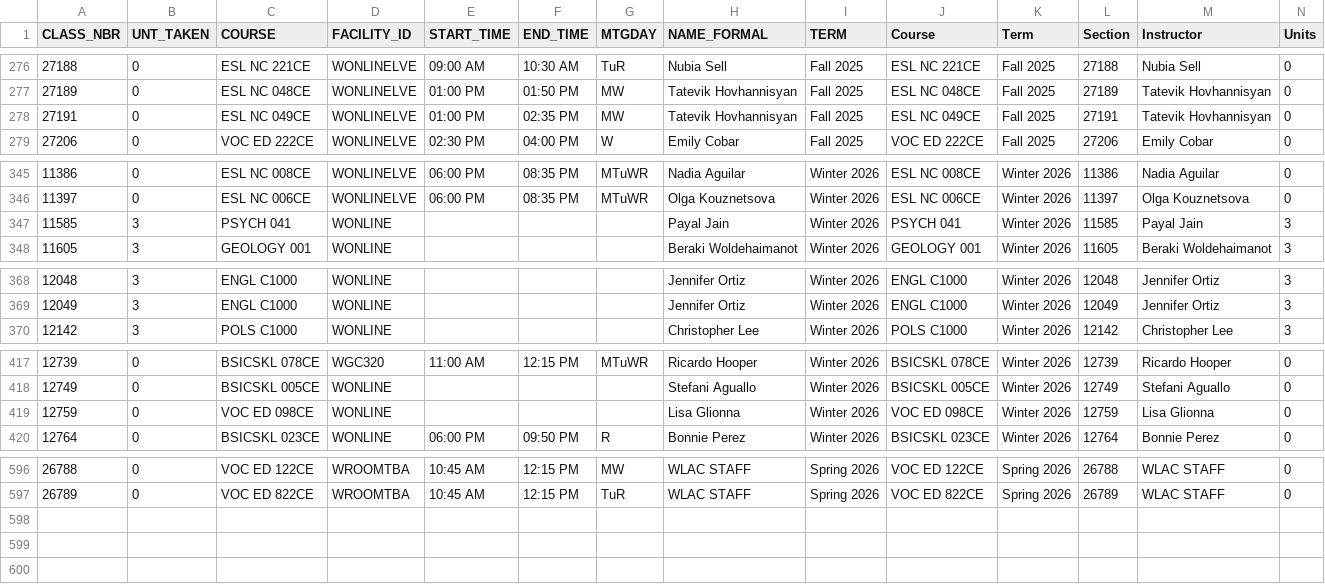
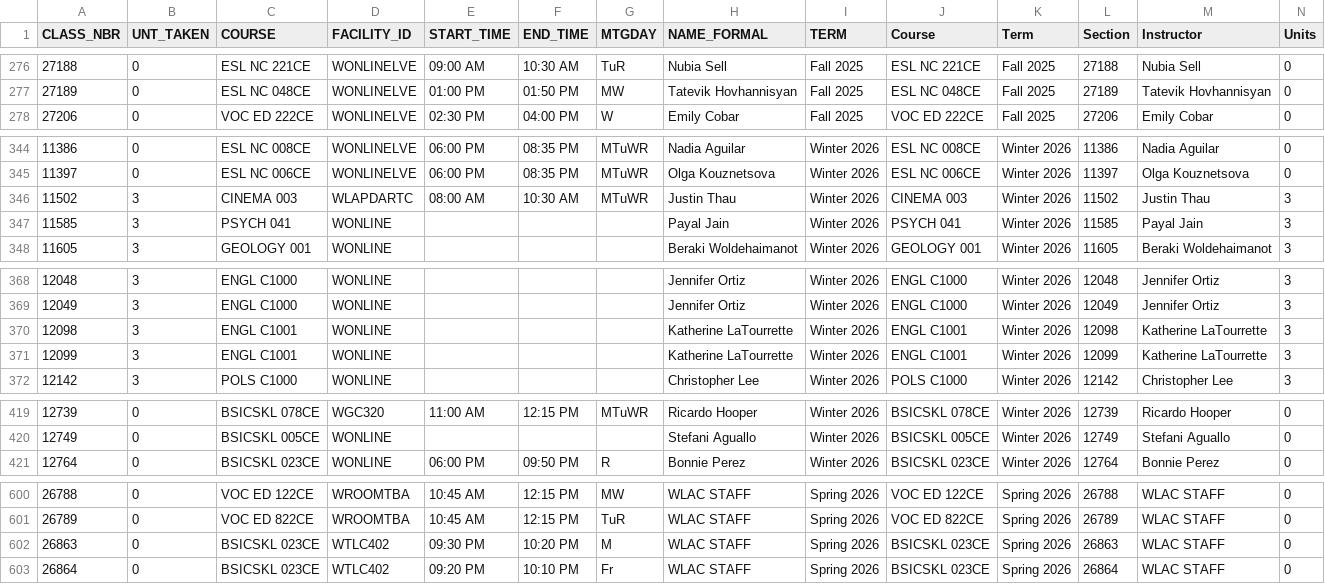
Before and after one commit to West-Los-Angeles-College/ztc, a CSV file: ztc_live.csv, drawn as a sheet; only a part is shown, gaps mark what is left out; removed rows and columns are numbered as before the commit, all else as after; rows hold the shown columns only; the diff covers the shown part only; the diff names each change by its address in the sheet, - before the commit and + after, or states it on an @@ line.

Commit message:
Daily Commit -- 2025-12-04

```diff
--- a/ztc_live.csv
+++ b/ztc_live.csv
-row 278: 27191 | 0 | ESL NC 049CE | WONLINELVE | 01:00 PM | 02:35 PM | MW | Tatevik Hovhannisyan | Fall 2025 | ESL NC 049CE | Fall 2025 | 27191 | Tatevik Hovhannisyan | 0
+row 346: 11502 | 3 | CINEMA 003 | WLAPDARTC | 08:00 AM | 10:30 AM | MTuWR | Justin Thau | Winter 2026 | CINEMA 003 | Winter 2026 | 11502 | Justin Thau | 3
+row 370: 12098 | 3 | ENGL C1001 | WONLINE |  |  |  | Katherine LaTourrette | Winter 2026 | ENGL C1001 | Winter 2026 | 12098 | Katherine LaTourrette | 3
+row 371: 12099 | 3 | ENGL C1001 | WONLINE |  |  |  | Katherine LaTourrette | Winter 2026 | ENGL C1001 | Winter 2026 | 12099 | Katherine LaTourrette | 3
-row 419: 12759 | 0 | VOC ED 098CE | WONLINE |  |  |  | Lisa Glionna | Winter 2026 | VOC ED 098CE | Winter 2026 | 12759 | Lisa Glionna | 0
+row 602: 26863 | 0 | BSICSKL 023CE | WTLC402 | 09:30 PM | 10:20 PM | M | WLAC STAFF | Spring 2026 | BSICSKL 023CE | Spring 2026 | 26863 | WLAC STAFF | 0
+row 603: 26864 | 0 | BSICSKL 023CE | WTLC402 | 09:20 PM | 10:10 PM | Fr | WLAC STAFF | Spring 2026 | BSICSKL 023CE | Spring 2026 | 26864 | WLAC STAFF | 0
```
Also changed, not shown: 4 added rows and 1 removed row elsewhere in this file.
